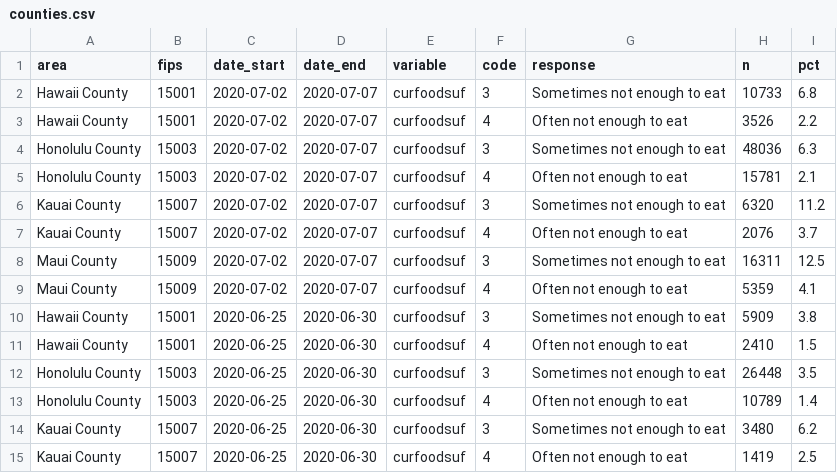
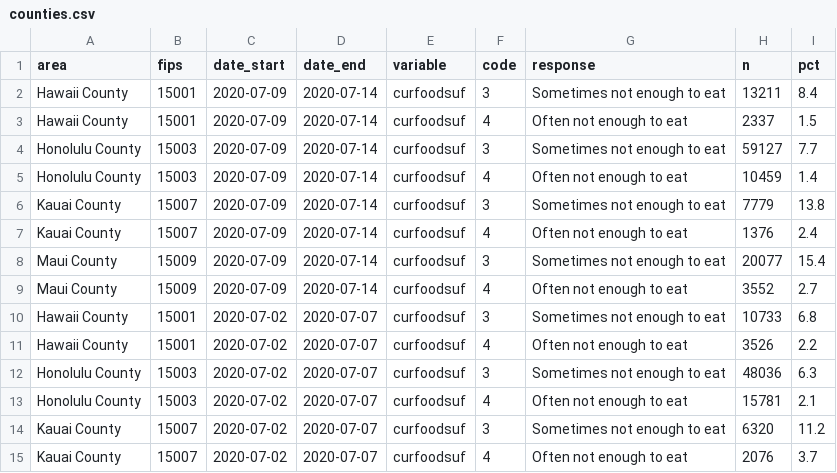
Before and after one commit to isaFos/hawaii-pulse, a CSV file: data/counties.csv, drawn as a sheet; only a part is shown; the shorter side is filled out with more unchanged rows; the diff names each change by its address in the sheet, - before the commit and + after, or states it on an @@ line.

Commit message:
Update data

```diff
--- a/data/counties.csv
+++ b/data/counties.csv
+row 2: Hawaii County | 15001 | 2020-07-09 | 2020-07-14 | curfoodsuf | 3 | Sometimes not enough to eat | 13211 | 8.4
+row 3: Hawaii County | 15001 | 2020-07-09 | 2020-07-14 | curfoodsuf | 4 | Often not enough to eat | 2337 | 1.5
+row 4: Honolulu County | 15003 | 2020-07-09 | 2020-07-14 | curfoodsuf | 3 | Sometimes not enough to eat | 59127 | 7.7
+row 5: Honolulu County | 15003 | 2020-07-09 | 2020-07-14 | curfoodsuf | 4 | Often not enough to eat | 10459 | 1.4
+row 6: Kauai County | 15007 | 2020-07-09 | 2020-07-14 | curfoodsuf | 3 | Sometimes not enough to eat | 7779 | 13.8
+row 7: Kauai County | 15007 | 2020-07-09 | 2020-07-14 | curfoodsuf | 4 | Often not enough to eat | 1376 | 2.4
+row 8: Maui County | 15009 | 2020-07-09 | 2020-07-14 | curfoodsuf | 3 | Sometimes not enough to eat | 20077 | 15.4
+row 9: Maui County | 15009 | 2020-07-09 | 2020-07-14 | curfoodsuf | 4 | Often not enough to eat | 3552 | 2.7
```
Also changed, not shown: 1 other file.
